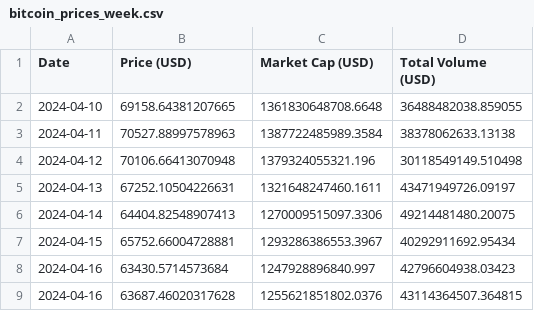
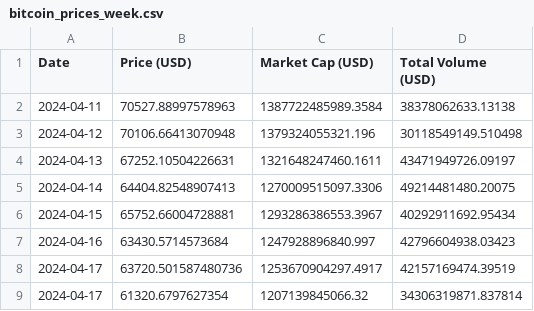
Before and after one commit to giladAlboher/pandas_-project, a CSV file: data/bitcoin_prices_week.csv, drawn as a sheet.

```diff
--- a/data/bitcoin_prices_week.csv
+++ b/data/bitcoin_prices_week.csv
@@ -1,3 +1,2 @@
 Date,Price (USD),Market Cap (USD),Total Volume (USD)
-2024-04-10,69158.64381207665,1361830648708.6648,36488482038.859055
 2024-04-11,70527.88997578963,1387722485989.3584,38378062633.13138
@@ -8,2 +7,3 @@ Date,Price (USD),Market Cap (USD),Total Volume (USD)
 2024-04-16,63430.5714573684,1247928896840.997,42796604938.03423
-2024-04-16,63687.46020317628,1255621851802.0376,43114364507.364815
+2024-04-17,63720.501587480736,1253670904297.4917,42157169474.39519
+2024-04-17,61320.6797627354,1207139845066.32,34306319871.837814
```
Also changed, not shown: data/weekly_statistics.csv, 1 other file.
